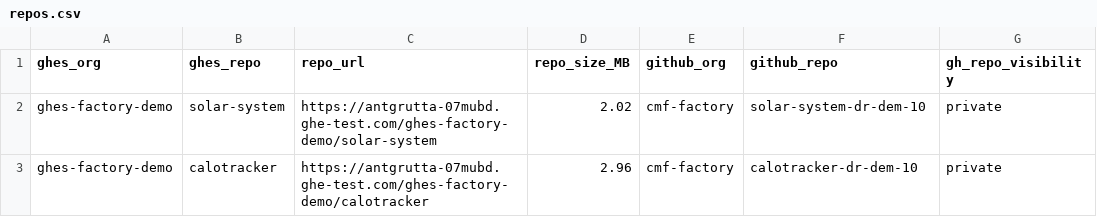
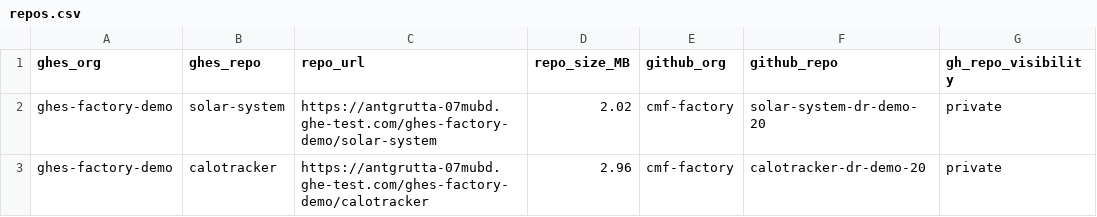
Before and after one commit to bh-org-01/ghes-to-ghec-dr-demo, a CSV file: repos.csv, drawn as a sheet.

Commit message:
Update repos.csv

```diff
--- a/repos.csv
+++ b/repos.csv
@@ -1,3 +1,3 @@
 ghes_org,ghes_repo,repo_url,repo_size_MB,github_org,github_repo,gh_repo_visibility
-ghes-factory-demo,solar-system,https://antgrutta-07mubd.ghe-test.com/ghes-factory-demo/solar-system,2.02,cmf-factory,solar-system-dr-dem-10,private
-ghes-factory-demo,calotracker,https://antgrutta-07mubd.ghe-test.com/ghes-factory-demo/calotracker,2.96,cmf-factory,calotracker-dr-dem-10,private
+ghes-factory-demo,solar-system,https://antgrutta-07mubd.ghe-test.com/ghes-factory-demo/solar-system,2.02,cmf-factory,solar-system-dr-demo-20,private
+ghes-factory-demo,calotracker,https://antgrutta-07mubd.ghe-test.com/ghes-factory-demo/calotracker,2.96,cmf-factory,calotracker-dr-demo-20,private
```
